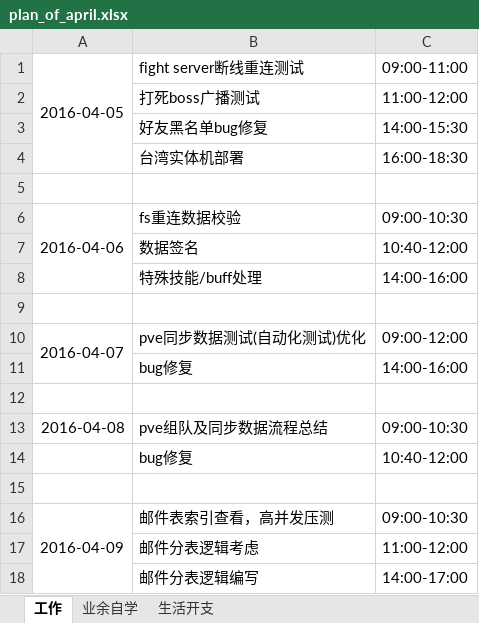
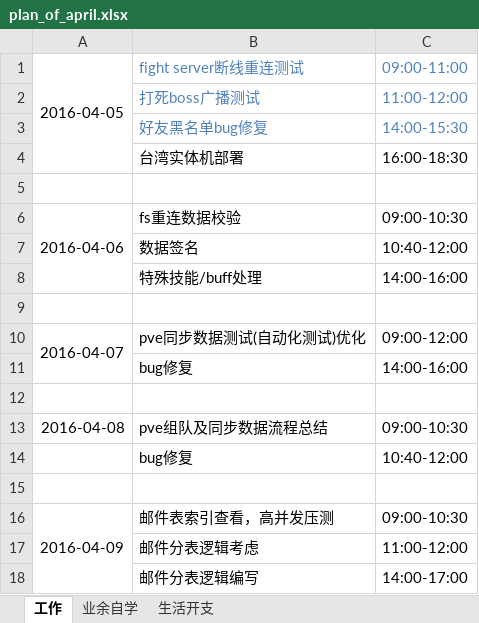
Before and after one commit to wantao/wendang, an Excel workbook: plan_of_april.xlsx, sheet 工作, drawn as a sheet; values as stored, in another font and other column widths than the file's, no borders; the diff names each change by its address in the sheet, - before the commit and + after, or states it on an @@ line.

```diff
--- a/plan_of_april.xlsx (sheet 工作)
+++ b/plan_of_april.xlsx (sheet 工作)
-B1:C3 text colour: black
+B1:C3 text colour: #4F81BD
```
Also changed, not shown: sheet 生活开支, 1 other file.
